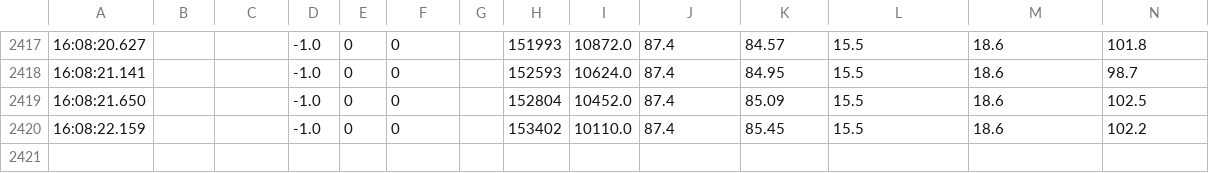
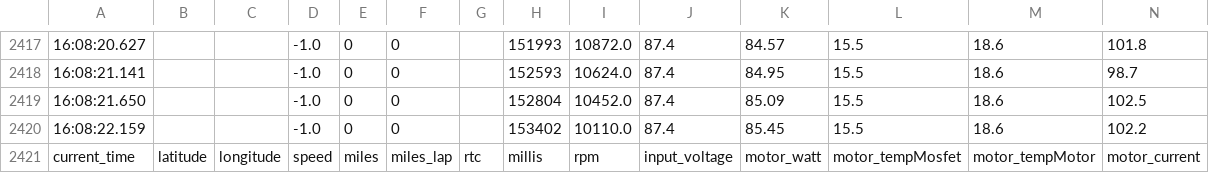
Before and after one commit to ntua-el20069/oceanos-visualization-2024, a CSV file: serverdata.csv, drawn as a sheet; only a part is shown, gaps mark what is left out; rows hold the shown columns only; the diff names each change by its address in the sheet, - before the commit and + after, or states it on an @@ line.

```diff
--- a/serverdata.csv
+++ b/serverdata.csv
+row 2421: current_time | latitude | longitude | speed | miles | miles_lap | rtc | millis | rpm | input_voltage | motor_watt | motor_tempMosfet | motor_tempMotor | motor_current
```
Also changed, not shown: 1 other file.
